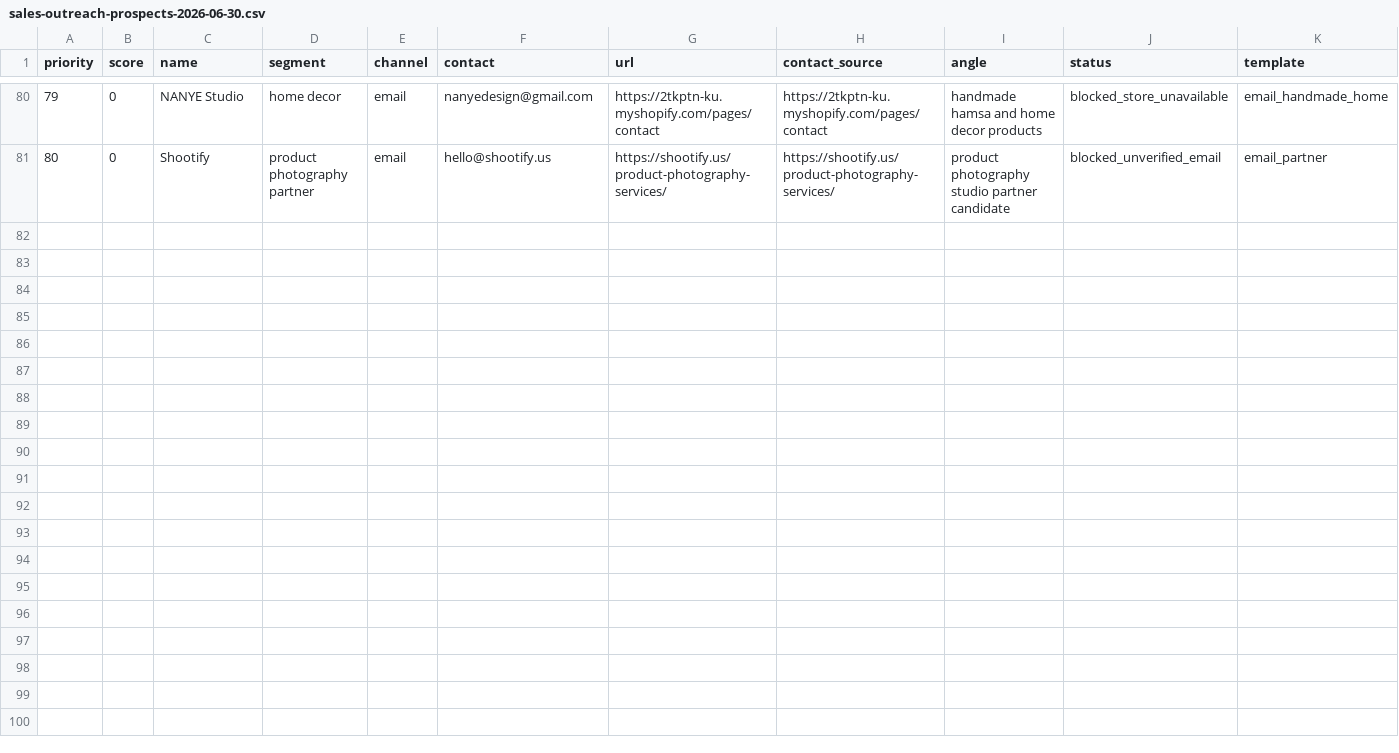
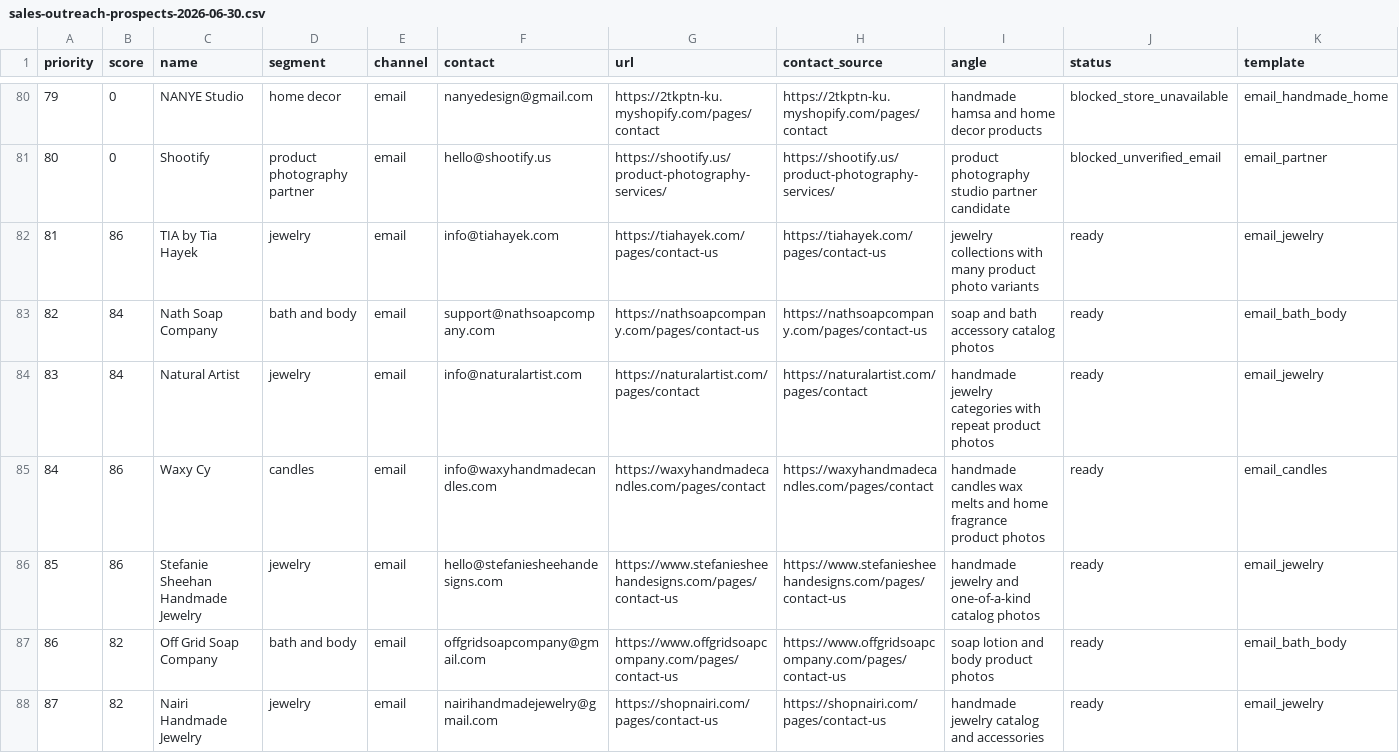
Before and after one commit to ricardojvilela/zeroback, a CSV file: sales-outreach-prospects-2026-06-30.csv, drawn as a sheet; only a part is shown, gaps mark what is left out; rows hold the shown columns only; the diff covers the shown part only; the diff names each change by its address in the sheet, - before the commit and + after, or states it on an @@ line.

Commit message:
Add daily prospecting queue

```diff
--- a/sales-outreach-prospects-2026-06-30.csv
+++ b/sales-outreach-prospects-2026-06-30.csv
+row 82: 81 | 86 | TIA by Tia Hayek | jewelry | email | info@tiahayek.com | https://tiahayek.com/pages/contact-us | https://tiahayek.com/pages/contact-us | jewelry collections with many product photo variants | ready | email_jewelry
+row 83: 82 | 84 | Nath Soap Company | bath and body | email | support@nathsoapcompany.com | https://nathsoapcompany.com/pages/contact-us | https://nathsoapcompany.com/pages/contact-us | soap and bath accessory catalog photos | ready | email_bath_body
+row 84: 83 | 84 | Natural Artist | jewelry | email | info@naturalartist.com | https://naturalartist.com/pages/contact | https://naturalartist.com/pages/contact | handmade jewelry categories with repeat product photos | ready | email_jewelry
+row 85: 84 | 86 | Waxy Cy | candles | email | info@waxyhandmadecandles.com | https://waxyhandmadecandles.com/pages/contact | https://waxyhandmadecandles.com/pages/contact | handmade candles wax melts and home fragrance product photos | ready | email_candles
+row 86: 85 | 86 | Stefanie Sheehan Handmade Jewelry | jewelry | email | hello@stefaniesheehandesigns.com | https://www.stefaniesheehandesigns.com/pages/contact-us | https://www.stefaniesheehandesigns.com/pages/contact-us | handmade jewelry and one-of-a-kind catalog photos | ready | email_jewelry
+row 87: 86 | 82 | Off Grid Soap Company | bath and body | email | offgridsoapcompany@gmail.com | https://www.offgridsoapcompany.com/pages/contact-us | https://www.offgridsoapcompany.com/pages/contact-us | soap lotion and body product photos | ready | email_bath_body
+row 88: 87 | 82 | Nairi Handmade Jewelry | jewelry | email | nairihandmadejewelry@gmail.com | https://shopnairi.com/pages/contact-us | https://shopnairi.com/pages/contact-us | handmade jewelry catalog and accessories | ready | email_jewelry
```
Also changed, not shown: 6 added rows elsewhere in this file, 4 other files.
